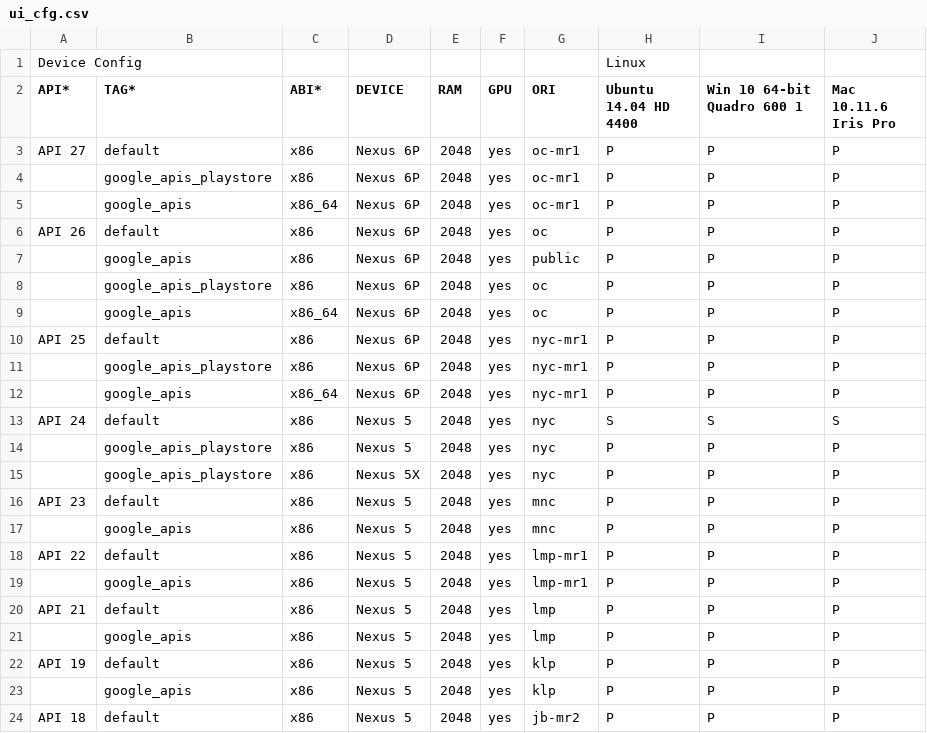
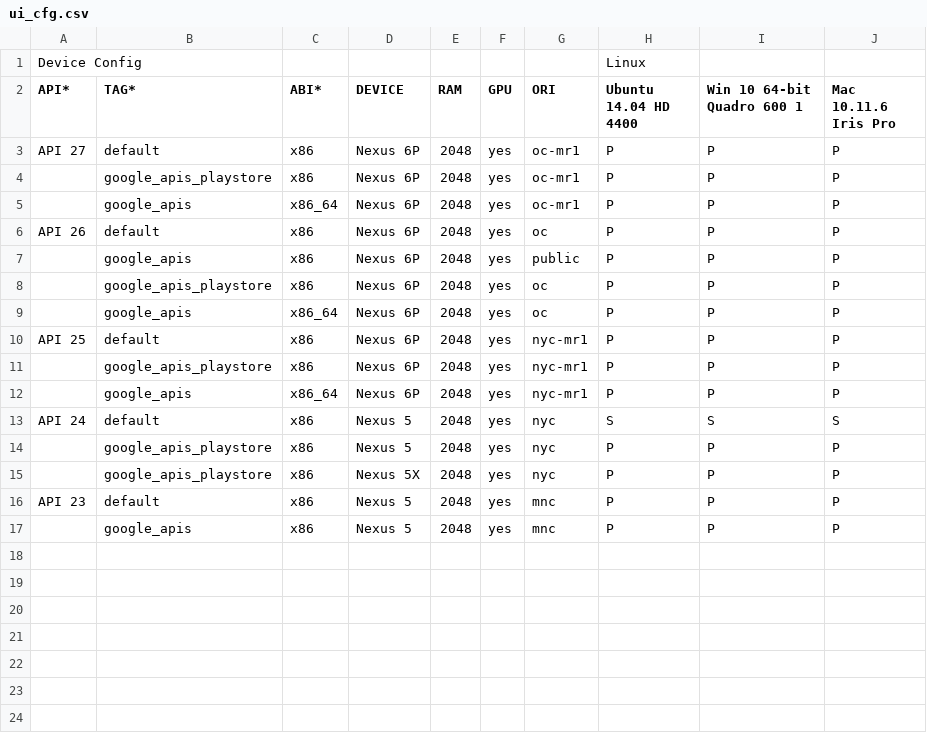
Before and after one commit to msft-mirror-aosp/platform.external.adt-infra, a CSV file: emu_test/config/ui_cfg.csv, drawn as a sheet.

Commit message:
Updates ui_cfg.csv to remove API 18-22
To reduce disk space load on the machines.

Test:  Local.
Change-Id: I8480fa8b4b95a9f0dc7b11372fe5dcc29ee79f5d

```diff
--- a/emu_test/config/ui_cfg.csv
+++ b/emu_test/config/ui_cfg.csv
@@ -17,8 +17 @@ API 23,default,x86,Nexus 5,2048,yes,mnc,P,P,P
 ,google_apis,x86,Nexus 5,2048,yes,mnc,P,P,P
-API 22,default,x86,Nexus 5,2048,yes,lmp-mr1,P,P,P
-,google_apis,x86,Nexus 5,2048,yes,lmp-mr1,P,P,P
-API 21,default,x86,Nexus 5,2048,yes,lmp,P,P,P
-,google_apis,x86,Nexus 5,2048,yes,lmp,P,P,P
-API 19,default,x86,Nexus 5,2048,yes,klp,P,P,P
-,google_apis,x86,Nexus 5,2048,yes,klp,P,P,P
-API 18,default,x86,Nexus 5,2048,yes,jb-mr2,P,P,P
```
